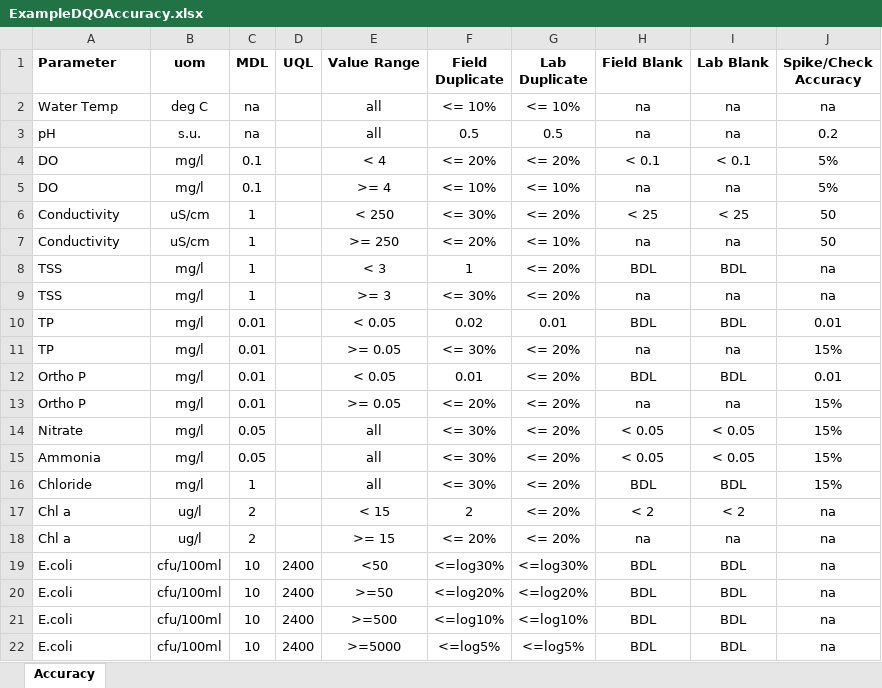
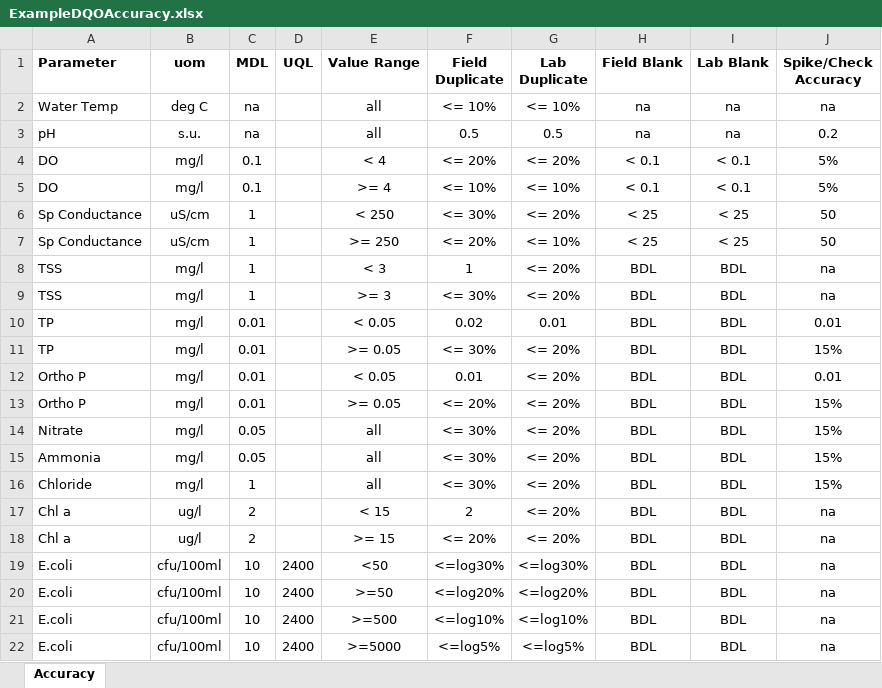
Before and after one commit to massbays-tech/MassWateR, an Excel workbook: inst/extdata/ExampleDQOAccuracy.xlsx, sheet Accuracy, drawn as a sheet; values as stored, in another font and other column widths than the file's, no borders; the diff names each change by its address in the sheet, - before the commit and + after, or states it on an @@ line.

Commit message:
adding sample id column in dqo accuracy check tables #15

```diff
--- a/inst/extdata/ExampleDQOAccuracy.xlsx (sheet Accuracy)
+++ b/inst/extdata/ExampleDQOAccuracy.xlsx (sheet Accuracy)
-H5 (Field Blank): na
+H5 (Field Blank): < 0.1
-I5 (Lab Blank): na
+I5 (Lab Blank): < 0.1
-A6:A7 (Parameter): Conductivity
+A6:A7 (Parameter): Sp Conductance
-H7 (Field Blank): na
+H7 (Field Blank): < 25
-I7 (Lab Blank): na
+I7 (Lab Blank): < 25
-H9 (Field Blank): na
+H9 (Field Blank): BDL
-I9 (Lab Blank): na
+I9 (Lab Blank): BDL
-H11 (Field Blank): na
+H11 (Field Blank): BDL
-I11 (Lab Blank): na
+I11 (Lab Blank): BDL
-H13 (Field Blank): na
+H13 (Field Blank): BDL
-I13 (Lab Blank): na
+I13 (Lab Blank): BDL
-H14:H15 (Field Blank): < 0.05
+H14:H15 (Field Blank): BDL
-I14:I15 (Lab Blank): < 0.05
+I14:I15 (Lab Blank): BDL
-H17 (Field Blank): < 2
+H17 (Field Blank): BDL
-I17 (Lab Blank): < 2
+I17 (Lab Blank): BDL
-H18 (Field Blank): na
+H18 (Field Blank): BDL
-I18 (Lab Blank): na
+I18 (Lab Blank): BDL
```
Also changed, not shown: 21 other files.
